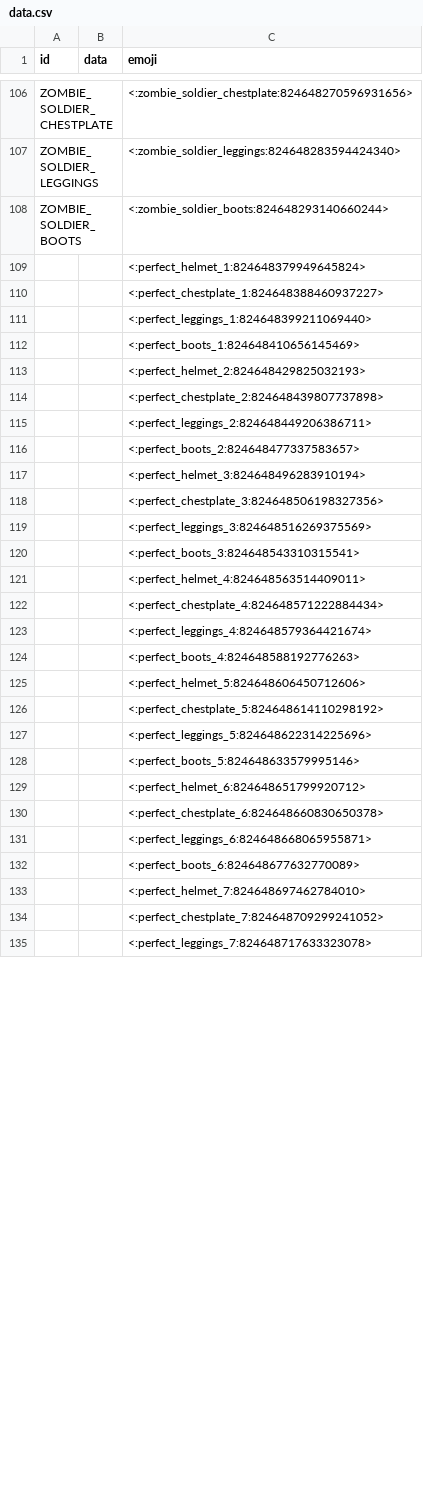
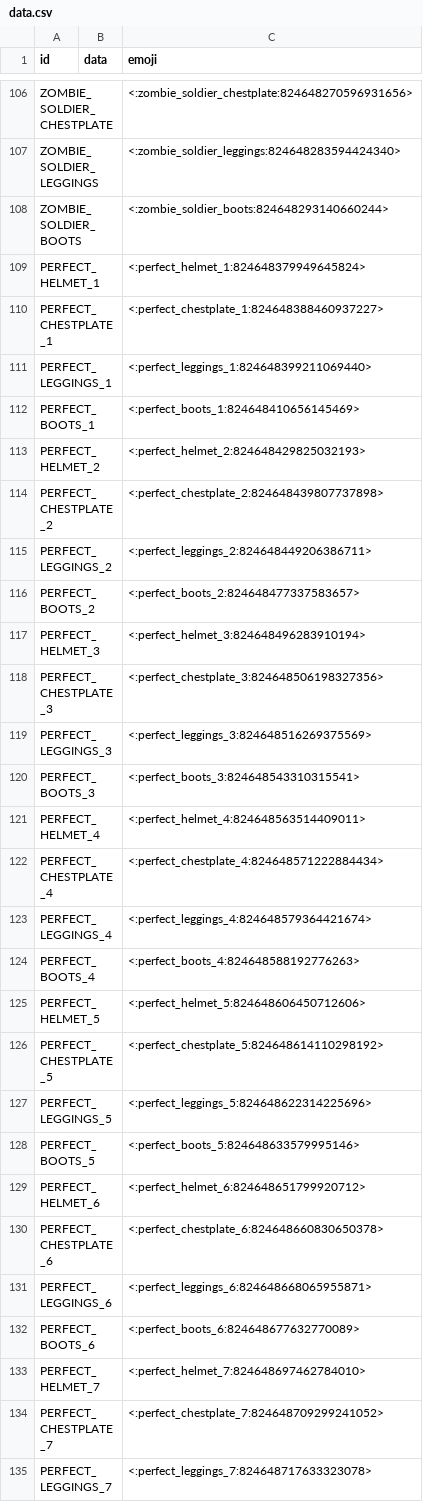
Before and after one commit to prism4291/item-emoji-list, a CSV file: data.csv, drawn as a sheet; only a part is shown, gaps mark what is left out; the diff covers the shown part only.

Commit message:
Update data.csv

```diff
--- a/data.csv
+++ b/data.csv
@@ -108,28 +108,28 @@ ZOMBIE_SOLDIER_LEGGINGS,,<:zombie_soldier_leggings:824648283594424340>
 ZOMBIE_SOLDIER_BOOTS,,<:zombie_soldier_boots:824648293140660244>
-,,<:perfect_helmet_1:824648379949645824>
-,,<:perfect_chestplate_1:824648388460937227>
-,,<:perfect_leggings_1:824648399211069440>
-,,<:perfect_boots_1:824648410656145469>
-,,<:perfect_helmet_2:824648429825032193>
-,,<:perfect_chestplate_2:824648439807737898>
-,,<:perfect_leggings_2:824648449206386711>
-,,<:perfect_boots_2:824648477337583657>
-,,<:perfect_helmet_3:824648496283910194>
-,,<:perfect_chestplate_3:824648506198327356>
-,,<:perfect_leggings_3:824648516269375569>
-,,<:perfect_boots_3:824648543310315541>
-,,<:perfect_helmet_4:824648563514409011>
-,,<:perfect_chestplate_4:824648571222884434>
-,,<:perfect_leggings_4:824648579364421674>
-,,<:perfect_boots_4:824648588192776263>
-,,<:perfect_helmet_5:824648606450712606>
-,,<:perfect_chestplate_5:824648614110298192>
-,,<:perfect_leggings_5:824648622314225696>
-,,<:perfect_boots_5:824648633579995146>
-,,<:perfect_helmet_6:824648651799920712>
-,,<:perfect_chestplate_6:824648660830650378>
-,,<:perfect_leggings_6:824648668065955871>
-,,<:perfect_boots_6:824648677632770089>
-,,<:perfect_helmet_7:824648697462784010>
-,,<:perfect_chestplate_7:824648709299241052>
-,,<:perfect_leggings_7:824648717633323078>
+PERFECT_HELMET_1,,<:perfect_helmet_1:824648379949645824>
+PERFECT_CHESTPLATE_1,,<:perfect_chestplate_1:824648388460937227>
+PERFECT_LEGGINGS_1,,<:perfect_leggings_1:824648399211069440>
+PERFECT_BOOTS_1,,<:perfect_boots_1:824648410656145469>
+PERFECT_HELMET_2,,<:perfect_helmet_2:824648429825032193>
+PERFECT_CHESTPLATE_2,,<:perfect_chestplate_2:824648439807737898>
+PERFECT_LEGGINGS_2,,<:perfect_leggings_2:824648449206386711>
+PERFECT_BOOTS_2,,<:perfect_boots_2:824648477337583657>
+PERFECT_HELMET_3,,<:perfect_helmet_3:824648496283910194>
+PERFECT_CHESTPLATE_3,,<:perfect_chestplate_3:824648506198327356>
+PERFECT_LEGGINGS_3,,<:perfect_leggings_3:824648516269375569>
+PERFECT_BOOTS_3,,<:perfect_boots_3:824648543310315541>
+PERFECT_HELMET_4,,<:perfect_helmet_4:824648563514409011>
+PERFECT_CHESTPLATE_4,,<:perfect_chestplate_4:824648571222884434>
+PERFECT_LEGGINGS_4,,<:perfect_leggings_4:824648579364421674>
+PERFECT_BOOTS_4,,<:perfect_boots_4:824648588192776263>
+PERFECT_HELMET_5,,<:perfect_helmet_5:824648606450712606>
+PERFECT_CHESTPLATE_5,,<:perfect_chestplate_5:824648614110298192>
+PERFECT_LEGGINGS_5,,<:perfect_leggings_5:824648622314225696>
+PERFECT_BOOTS_5,,<:perfect_boots_5:824648633579995146>
+PERFECT_HELMET_6,,<:perfect_helmet_6:824648651799920712>
+PERFECT_CHESTPLATE_6,,<:perfect_chestplate_6:824648660830650378>
+PERFECT_LEGGINGS_6,,<:perfect_leggings_6:824648668065955871>
+PERFECT_BOOTS_6,,<:perfect_boots_6:824648677632770089>
+PERFECT_HELMET_7,,<:perfect_helmet_7:824648697462784010>
+PERFECT_CHESTPLATE_7,,<:perfect_chestplate_7:824648709299241052>
+PERFECT_LEGGINGS_7,,<:perfect_leggings_7:824648717633323078>
```
Also changed, not shown: 38 edited cells elsewhere in this file.
